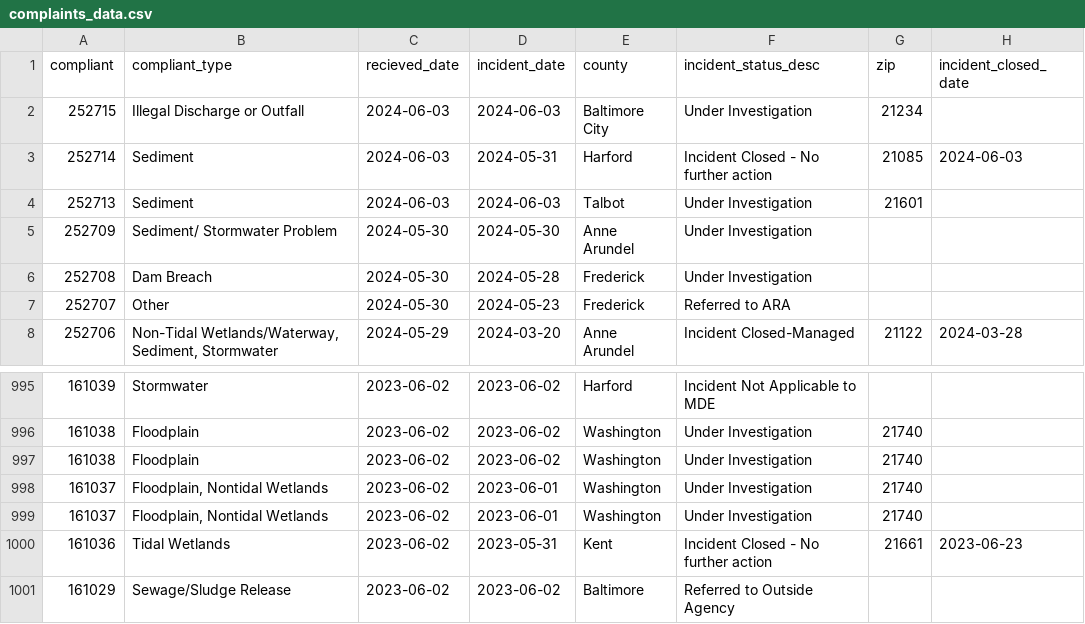
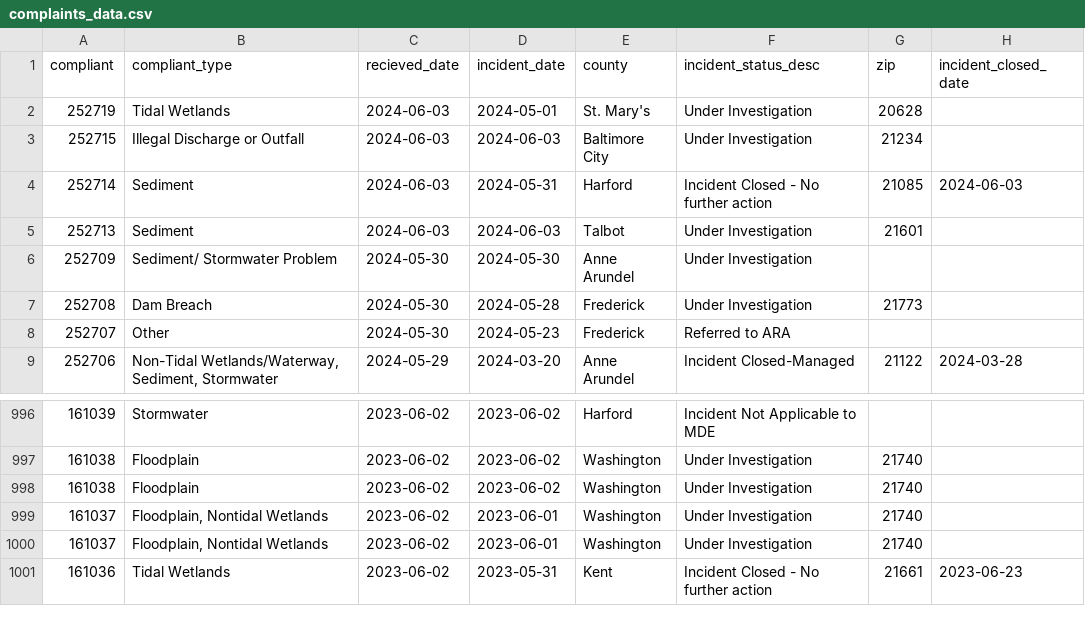
Before and after one commit to amandavhernan/enviro_complaints, a CSV file: complaints_data.csv, drawn as a sheet; only a part is shown, gaps mark what is left out.

Commit message:
new complaints found

```diff
--- a/complaints_data.csv
+++ b/complaints_data.csv
@@ -1,2 +1,3 @@
 compliant,compliant_type,recieved_date,incident_date,county,incident_status_desc,zip,incident_closed_date
+252719,Tidal Wetlands,2024-06-03,2024-05-01,St. Mary's,Under Investigation,20628,
 252715,Illegal Discharge or Outfall,2024-06-03,2024-06-03,Baltimore City,Under Investigation,21234,
@@ -5,3 +6,3 @@ compliant,compliant_type,recieved_date,incident_date,county,incident_status_desc
 252709,Sediment/ Stormwater Problem,2024-05-30,2024-05-30,Anne Arundel,Under Investigation,,
-252708,Dam Breach,2024-05-30,2024-05-28,Frederick,Under Investigation,,
+252708,Dam Breach,2024-05-30,2024-05-28,Frederick,Under Investigation,21773,
 252707,Other,2024-05-30,2024-05-23,Frederick,Referred to ARA,,
@@ -1000,2 +1001 @@ compliant,compliant_type,recieved_date,incident_date,county,incident_status_desc
 161036,Tidal Wetlands,2023-06-02,2023-05-31,Kent,Incident Closed - No further action,21661,2023-06-23
-161029,Sewage/Sludge Release,2023-06-02,2023-06-02,Baltimore,Referred to Outside Agency,,
```
